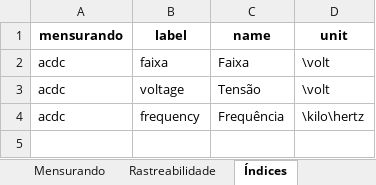
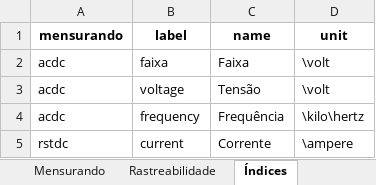
Before and after one commit to gmgeronymo/dcc_tools, an Excel workbook: aws_lambda/dccSpreadsheet/code/Calibration_Certificate.xlsx, sheet Índices, drawn as a sheet; values as stored, in another font and other column widths than the file's, no borders; the diff names each change by its address in the sheet, - before the commit and + after, or states it on an @@ line.

```diff
--- a/aws_lambda/dccSpreadsheet/code/Calibration_Certificate.xlsx (sheet Índices)
+++ b/aws_lambda/dccSpreadsheet/code/Calibration_Certificate.xlsx (sheet Índices)
+row 5: rstdc | current | Corrente | \ampere
```
Also changed, not shown: sheet Resultados, sheet Mensurando, sheet Método de Medição, 7 other files.
